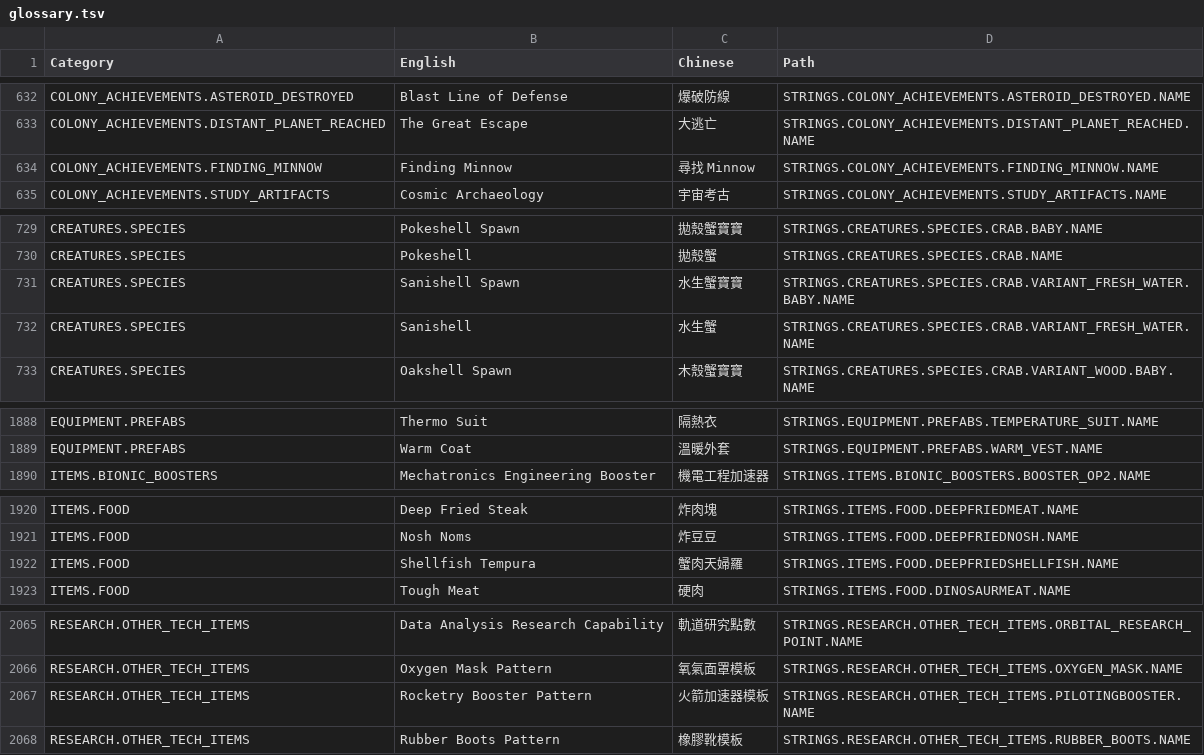
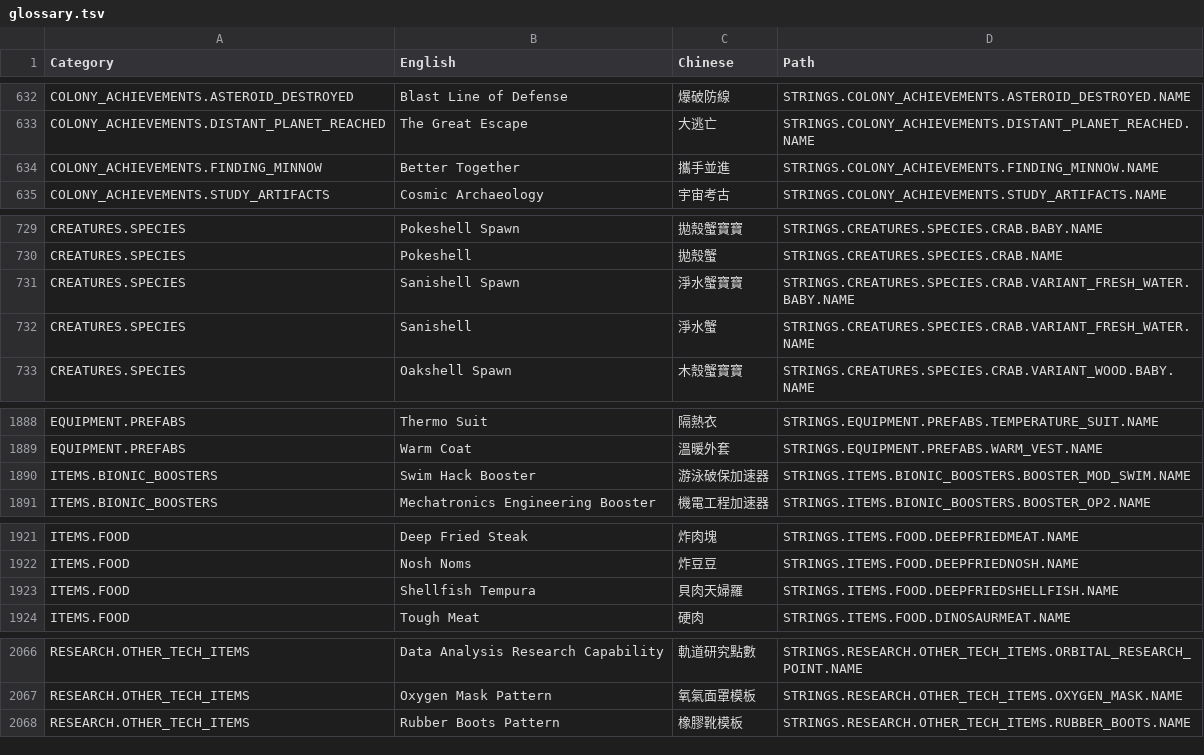
Before and after one commit to DolphinWing/KleiWork, a TSV file: oni-assets/glossary.tsv, drawn as a sheet; only a part is shown, gaps mark what is left out; the diff covers the shown part only.

```diff
--- a/oni-assets/glossary.tsv
+++ b/oni-assets/glossary.tsv
@@ -633,3 +633,3 @@ COLONY_ACHIEVEMENTS.ASTEROID_DESTROYED	Blast Line of Defense	爆破防線	STRING
 COLONY_ACHIEVEMENTS.DISTANT_PLANET_REACHED	The Great Escape	大逃亡	STRINGS.COLONY_ACHIEVEMENTS.DISTANT_PLANET_REACHED.NAME
-COLONY_ACHIEVEMENTS.FINDING_MINNOW	Finding Minnow	尋找 Minnow	STRINGS.COLONY_ACHIEVEMENTS.FINDING_MINNOW.NAME
+COLONY_ACHIEVEMENTS.FINDING_MINNOW	Better Together	攜手並進	STRINGS.COLONY_ACHIEVEMENTS.FINDING_MINNOW.NAME
 COLONY_ACHIEVEMENTS.STUDY_ARTIFACTS	Cosmic Archaeology	宇宙考古	STRINGS.COLONY_ACHIEVEMENTS.STUDY_ARTIFACTS.NAME
@@ -730,4 +730,4 @@ CREATURES.SPECIES	Pokeshell Spawn	拋殼蟹寶寶	STRINGS.CREATURES.SPECIES.CRAB
 CREATURES.SPECIES	Pokeshell	拋殼蟹	STRINGS.CREATURES.SPECIES.CRAB.NAME
-CREATURES.SPECIES	Sanishell Spawn	水生蟹寶寶	STRINGS.CREATURES.SPECIES.CRAB.VARIANT_FRESH_WATER.BABY.NAME
-CREATURES.SPECIES	Sanishell	水生蟹	STRINGS.CREATURES.SPECIES.CRAB.VARIANT_FRESH_WATER.NAME
+CREATURES.SPECIES	Sanishell Spawn	淨水蟹寶寶	STRINGS.CREATURES.SPECIES.CRAB.VARIANT_FRESH_WATER.BABY.NAME
+CREATURES.SPECIES	Sanishell	淨水蟹	STRINGS.CREATURES.SPECIES.CRAB.VARIANT_FRESH_WATER.NAME
 CREATURES.SPECIES	Oakshell Spawn	木殼蟹寶寶	STRINGS.CREATURES.SPECIES.CRAB.VARIANT_WOOD.BABY.NAME
@@ -1889,2 +1889,3 @@ EQUIPMENT.PREFABS	Thermo Suit	隔熱衣	STRINGS.EQUIPMENT.PREFABS.TEMPERATURE_SU
 EQUIPMENT.PREFABS	Warm Coat	溫暖外套	STRINGS.EQUIPMENT.PREFABS.WARM_VEST.NAME
+ITEMS.BIONIC_BOOSTERS	Swim Hack Booster	游泳破保加速器	STRINGS.ITEMS.BIONIC_BOOSTERS.BOOSTER_MOD_SWIM.NAME
 ITEMS.BIONIC_BOOSTERS	Mechatronics Engineering Booster	機電工程加速器	STRINGS.ITEMS.BIONIC_BOOSTERS.BOOSTER_OP2.NAME
@@ -1921,3 +1922,3 @@ ITEMS.FOOD	Deep Fried Steak	炸肉塊	STRINGS.ITEMS.FOOD.DEEPFRIEDMEAT.NAME
 ITEMS.FOOD	Nosh Noms	炸豆豆	STRINGS.ITEMS.FOOD.DEEPFRIEDNOSH.NAME
-ITEMS.FOOD	Shellfish Tempura	蟹肉天婦羅	STRINGS.ITEMS.FOOD.DEEPFRIEDSHELLFISH.NAME
+ITEMS.FOOD	Shellfish Tempura	貝肉天婦羅	STRINGS.ITEMS.FOOD.DEEPFRIEDSHELLFISH.NAME
 ITEMS.FOOD	Tough Meat	硬肉	STRINGS.ITEMS.FOOD.DINOSAURMEAT.NAME
@@ -2066,3 +2067,2 @@ RESEARCH.OTHER_TECH_ITEMS	Data Analysis Research Capability	軌道研究點數	S
 RESEARCH.OTHER_TECH_ITEMS	Oxygen Mask Pattern	氧氣面罩模板	STRINGS.RESEARCH.OTHER_TECH_ITEMS.OXYGEN_MASK.NAME
-RESEARCH.OTHER_TECH_ITEMS	Rocketry Booster Pattern	火箭加速器模板	STRINGS.RESEARCH.OTHER_TECH_ITEMS.PILOTINGBOOSTER.NAME
 RESEARCH.OTHER_TECH_ITEMS	Rubber Boots Pattern	橡膠靴模板	STRINGS.RESEARCH.OTHER_TECH_ITEMS.RUBBER_BOOTS.NAME
```
Also changed, not shown: 1 edited cell elsewhere in this file, 5 other files.
